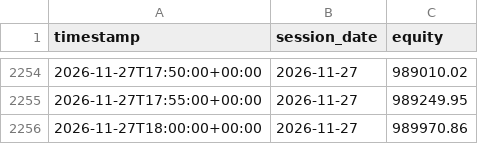
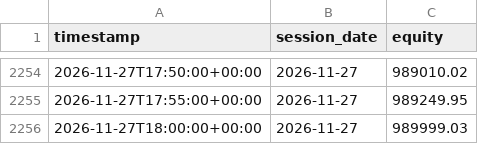
Before and after one commit to rvbpartners-commits/rvbpartners-track-record-data, a CSV file: books/best_composite/intraday.csv, drawn as a sheet; only a part is shown, gaps mark what is left out.

```diff
--- a/books/best_composite/intraday.csv
+++ b/books/best_composite/intraday.csv
@@ -2255,2 +2255,2 @@ timestamp,session_date,equity
 2026-11-27T17:55:00+00:00,2026-11-27,989249.95
-2026-11-27T18:00:00+00:00,2026-11-27,989970.86
+2026-11-27T18:00:00+00:00,2026-11-27,989999.03
```
Also changed, not shown: books/best_cagr/intraday.csv, books/best_mdd/intraday.csv, 20 other files.
